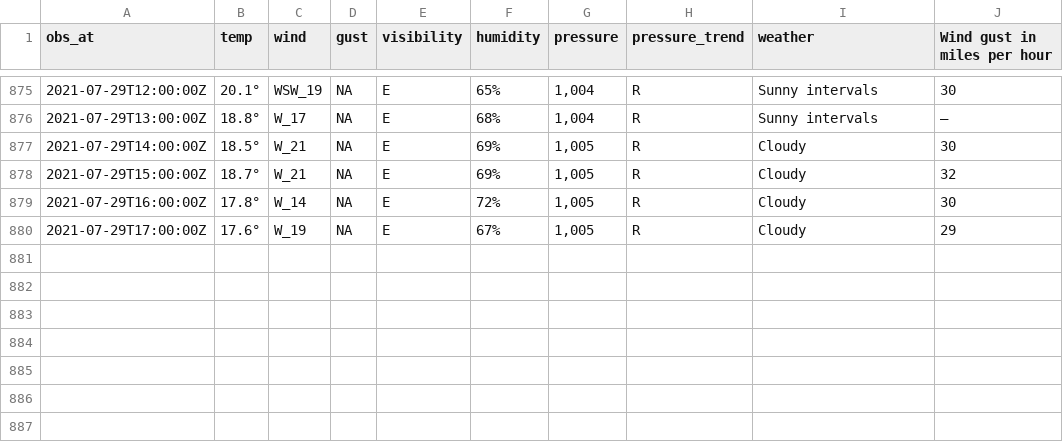
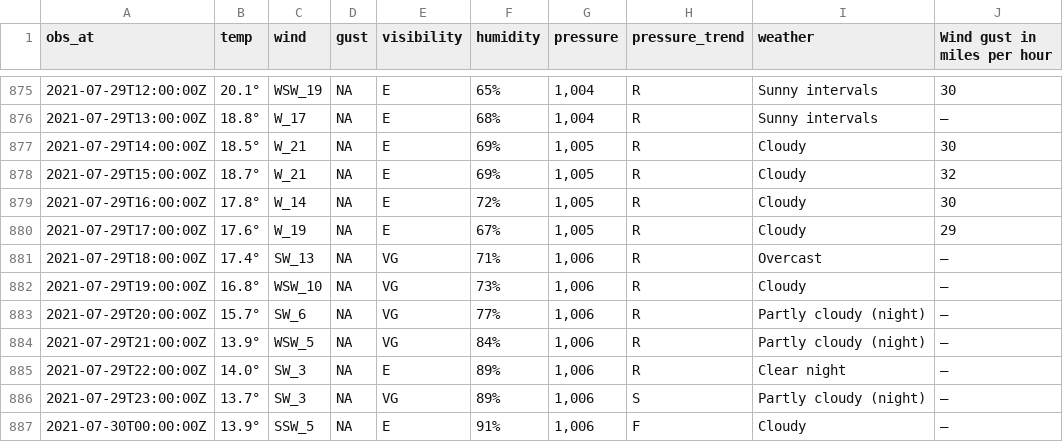
Before and after one commit to MikePrt/metoffice, a CSV file: data/all_obs.csv, drawn as a sheet; only a part is shown, gaps mark what is left out.

```diff
--- a/data/all_obs.csv
+++ b/data/all_obs.csv
@@ -880 +880,8 @@ obs_at,temp,wind,gust,visibility,humidity,pressure,pressure_trend,weather,Wind g
 2021-07-29T17:00:00Z,17.6°,W_19,NA,E,67%,"1,005",R,Cloudy,29
+2021-07-29T18:00:00Z,17.4°,SW_13,NA,VG,71%,"1,006",R,Overcast,–
+2021-07-29T19:00:00Z,16.8°,WSW_10,NA,VG,73%,"1,006",R,Cloudy,–
+2021-07-29T20:00:00Z,15.7°,SW_6,NA,VG,77%,"1,006",R,Partly cloudy (night),–
+2021-07-29T21:00:00Z,13.9°,WSW_5,NA,VG,84%,"1,006",R,Partly cloudy (night),–
+2021-07-29T22:00:00Z,14.0°,SW_3,NA,E,89%,"1,006",R,Clear night,–
+2021-07-29T23:00:00Z,13.7°,SW_3,NA,VG,89%,"1,006",S,Partly cloudy (night),–
+2021-07-30T00:00:00Z,13.9°,SSW_5,NA,E,91%,"1,006",F,Cloudy,–
```
